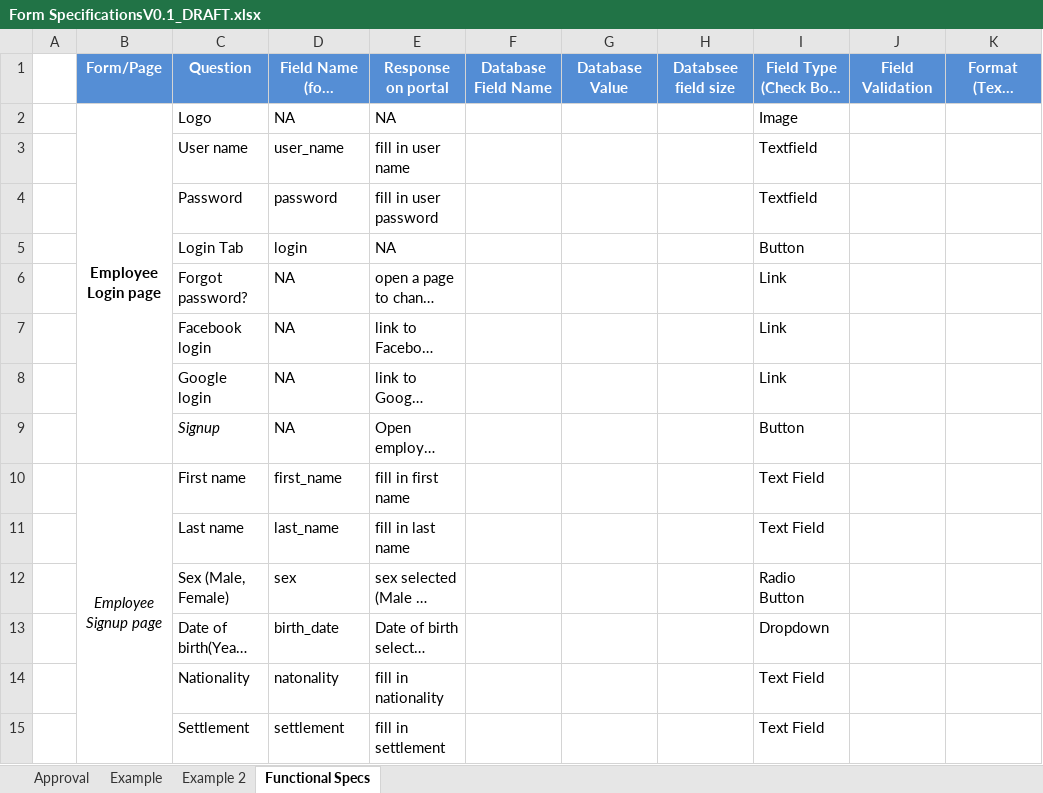
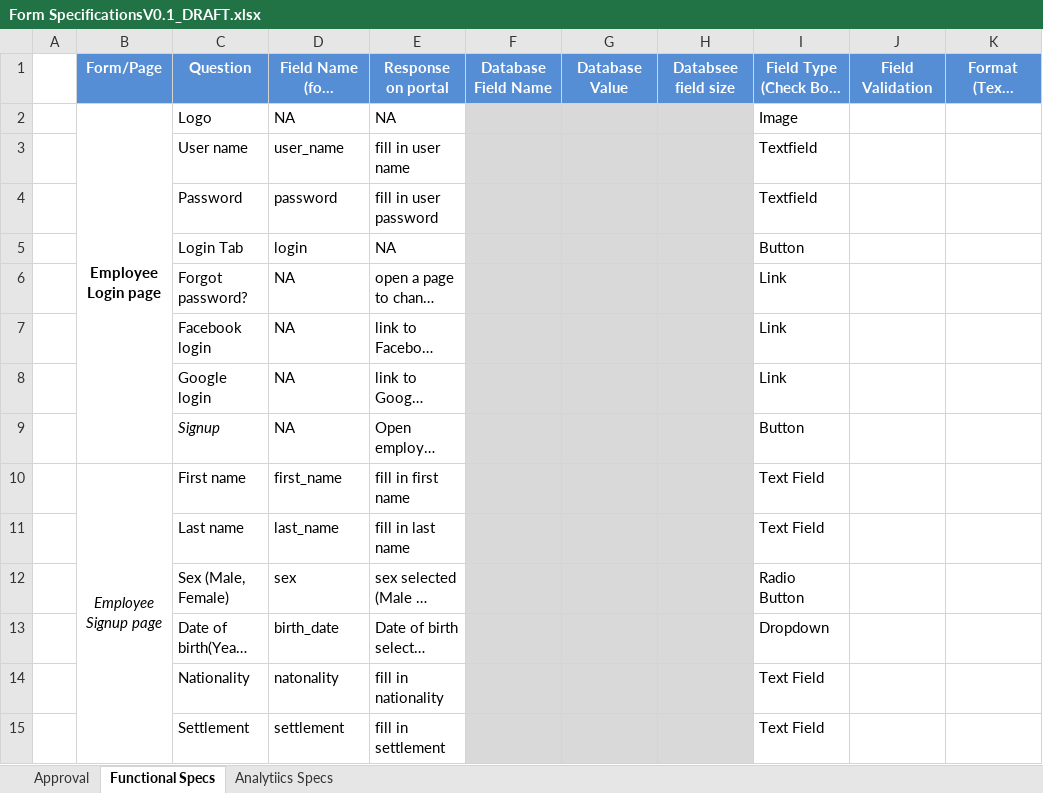
Before and after one commit to FabstechTZ/general, an Excel workbook: Form SpecificationsV0.1_DRAFT.xlsx, sheet Functional Specs, drawn as a sheet; only a part is shown; long unchanged cells end in …; values as stored, in another font and other column widths than the file's, no borders; the diff covers the shown part only; the diff names each change by its address in the sheet, - before the commit and + after, or states it on an @@ line.

Commit message:
analytics metrics sheet added

```diff
--- a/Form SpecificationsV0.1_DRAFT.xlsx (sheet Functional Specs)
+++ b/Form SpecificationsV0.1_DRAFT.xlsx (sheet Functional Specs)
-sheet tab: Example
-sheet tab: Example 2
+sheet tab: Analytiics Specs
-F2:H15 fill: none
+F2:H15 fill: #D9D9D9
```
Also changed, not shown: cell formats elsewhere in this sheet.
